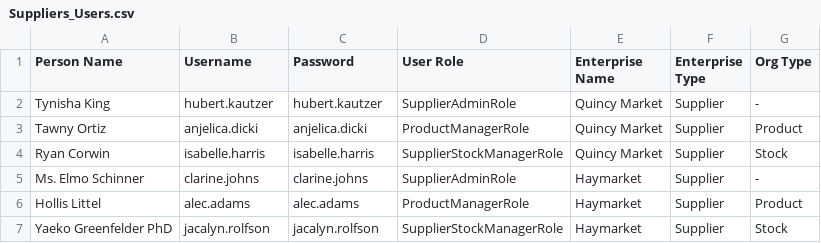
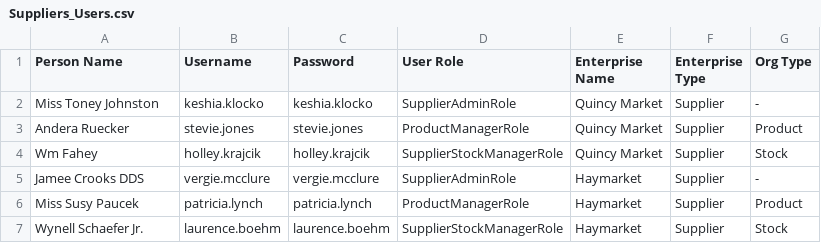
Before and after one commit to Belide-Aakash/INFO5100_Monday_Group41_Final_Project, a CSV file: Final_Project/src/main/resources/Data/Suppliers_Users.csv, drawn as a sheet.

```diff
--- a/Final_Project/src/main/resources/Data/Suppliers_Users.csv
+++ b/Final_Project/src/main/resources/Data/Suppliers_Users.csv
@@ -1,7 +1,7 @@
 "Person Name","Username","Password","User Role","Enterprise Name","Enterprise Type","Org Type"
-"Tynisha King","hubert.kautzer","hubert.kautzer","SupplierAdminRole","Quincy Market","Supplier","-"
-"Tawny Ortiz","anjelica.dicki","anjelica.dicki","ProductManagerRole","Quincy Market","Supplier","Product"
-"Ryan Corwin","isabelle.harris","isabelle.harris","SupplierStockManagerRole","Quincy Market","Supplier","Stock"
-"Ms. Elmo Schinner","clarine.johns","clarine.johns","SupplierAdminRole","Haymarket","Supplier","-"
-"Hollis Littel","alec.adams","alec.adams","ProductManagerRole","Haymarket","Supplier","Product"
-"Yaeko Greenfelder PhD","jacalyn.rolfson","jacalyn.rolfson","SupplierStockManagerRole","Haymarket","Supplier","Stock"
+"Miss Toney Johnston","keshia.klocko","keshia.klocko","SupplierAdminRole","Quincy Market","Supplier","-"
+"Andera Ruecker","stevie.jones","stevie.jones","ProductManagerRole","Quincy Market","Supplier","Product"
+"Wm Fahey","holley.krajcik","holley.krajcik","SupplierStockManagerRole","Quincy Market","Supplier","Stock"
+"Jamee Crooks DDS","vergie.mcclure","vergie.mcclure","SupplierAdminRole","Haymarket","Supplier","-"
+"Miss Susy Paucek","patricia.lynch","patricia.lynch","ProductManagerRole","Haymarket","Supplier","Product"
+"Wynell Schaefer Jr.","laurence.boehm","laurence.boehm","SupplierStockManagerRole","Haymarket","Supplier","Stock"
```
Also changed, not shown: Final_Project/src/main/resources/Data/Markets_Users.csv, 5 other files.
